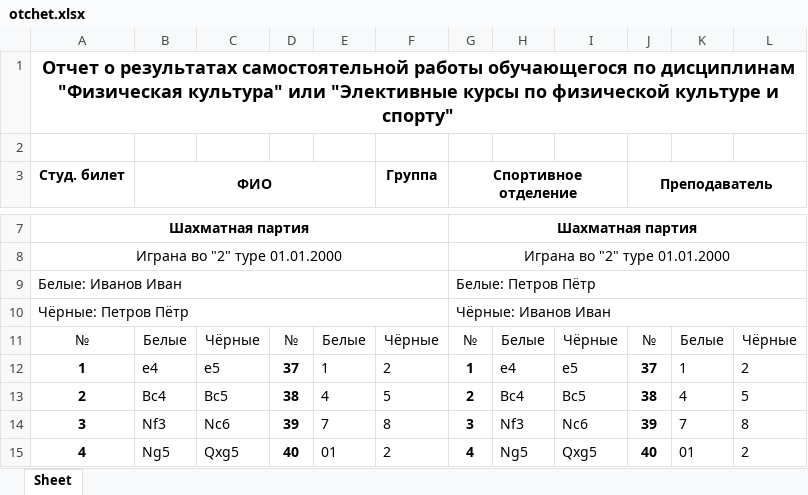
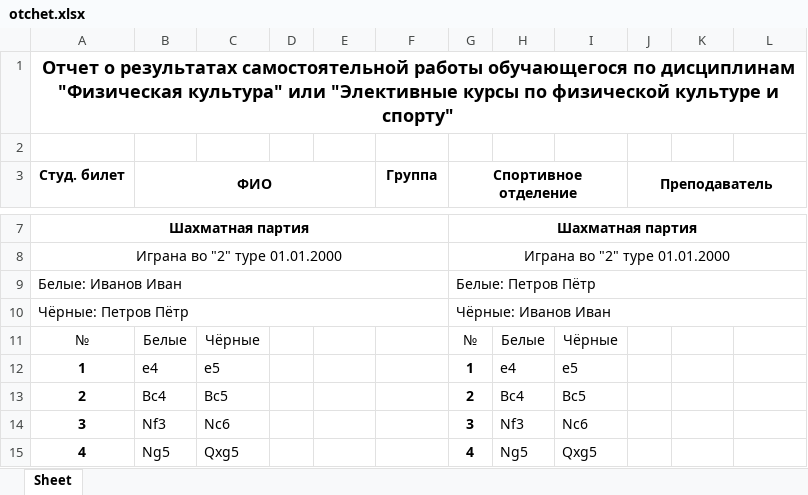
Before and after one commit to 1stepanviolet1/fotchet, an Excel workbook: data/otchet.xlsx, sheet Sheet, drawn as a sheet; only a part is shown, gaps mark what is left out; values as stored, in another font and other column widths than the file's, no borders; the diff covers the shown part only; the diff names each change by its address in the sheet, - before the commit and + after, or states it on an @@ line.

```diff
--- a/data/otchet.xlsx (sheet Sheet)
+++ b/data/otchet.xlsx (sheet Sheet)
-D11: №
+D11: (empty)
-E11: Белые
+E11: (empty)
-F11 (Группа): Чёрные
+F11 (Группа): (empty)
-J11 (Преподаватель): №
+J11 (Преподаватель): (empty)
-K11: Белые
+K11: (empty)
-L11: Чёрные
+L11: (empty)
-D12: 37
+D12: (empty)
-E12: 1
+E12: (empty)
-F12 (Группа): 2
+F12 (Группа): (empty)
-J12 (Преподаватель): 37
+J12 (Преподаватель): (empty)
-K12: 1
+K12: (empty)
-L12: 2
+L12: (empty)
-D13: 38
+D13: (empty)
-E13: 4
+E13: (empty)
-F13 (Группа): 5
+F13 (Группа): (empty)
-J13 (Преподаватель): 38
+J13 (Преподаватель): (empty)
-K13: 4
+K13: (empty)
-L13: 5
+L13: (empty)
-D14: 39
+D14: (empty)
-E14: 7
+E14: (empty)
-F14 (Группа): 8
+F14 (Группа): (empty)
-J14 (Преподаватель): 39
+J14 (Преподаватель): (empty)
-K14: 7
+K14: (empty)
-L14: 8
+L14: (empty)
-D15: 40
+D15: (empty)
-E15: 01
+E15: (empty)
-F15 (Группа): 2
+F15 (Группа): (empty)
-J15 (Преподаватель): 40
+J15 (Преподаватель): (empty)
-K15: 01
+K15: (empty)
-L15: 2
+L15: (empty)
```
Also changed, not shown: 1 added row, 1 removed row and 178 edited cells elsewhere in this sheet, 5 other files.
